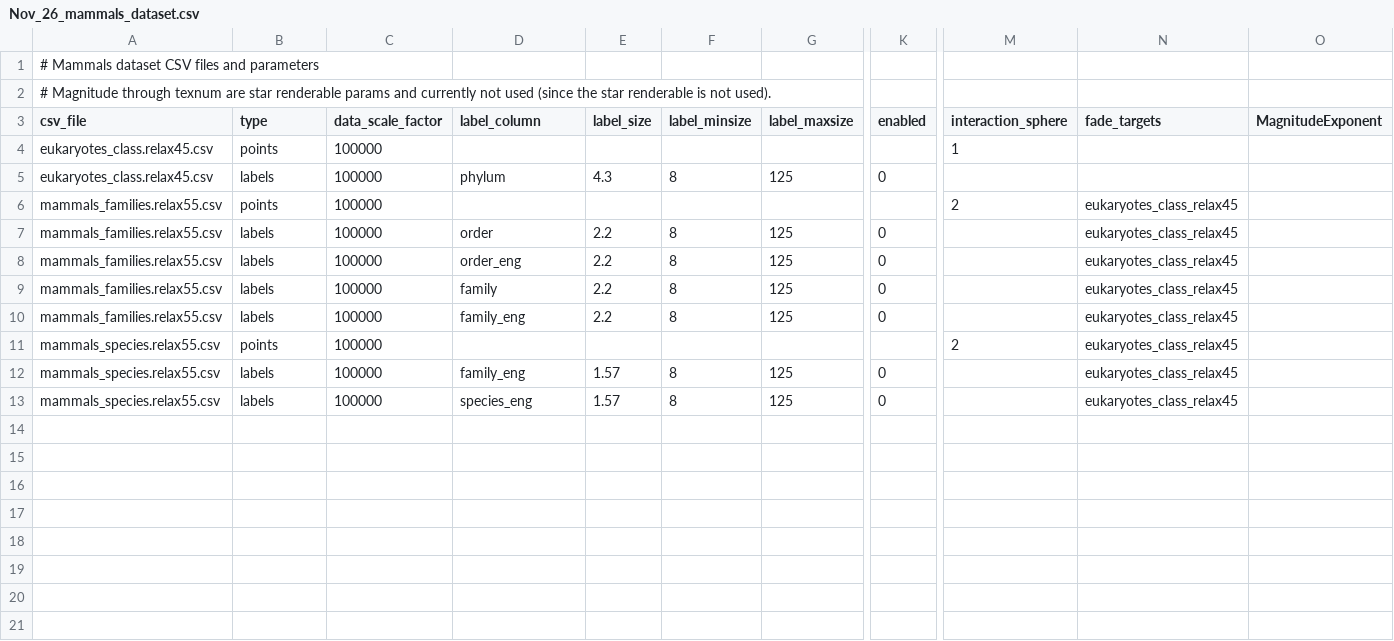
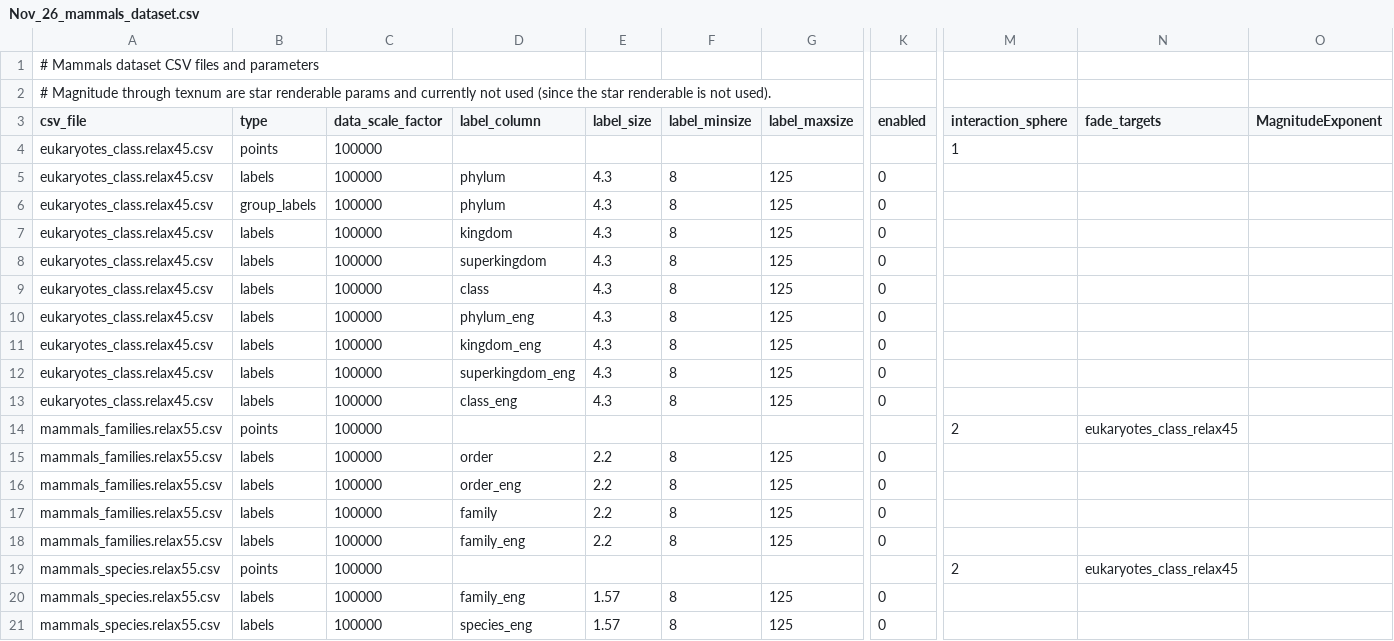
Before and after one commit to brianpatrick/cosmic-view-life, a CSV file: catalogs_raw/Nov_26_relaxed_dataset_english_names/Nov_26_mammals_dataset.csv, drawn as a sheet; only a part is shown, gaps mark what is left out; addresses are those after the commit; rows hold the shown columns only; the diff names each change by its address in the sheet, - before the commit and + after, or states it on an @@ line.

Commit message:
Group labels fixed
 - Fixed positioning of group labels. They're now placed on the sphere formed by the points at the centroid. Also added point count to group labels.

```diff
--- a/catalogs_raw/Nov_26_relaxed_dataset_english_names/Nov_26_mammals_dataset.csv
+++ b/catalogs_raw/Nov_26_relaxed_dataset_english_names/Nov_26_mammals_dataset.csv
+row 6: eukaryotes_class.relax45.csv | group_labels | 100000 | phylum | 4.3 | 8 | 125 | 0
+row 7: eukaryotes_class.relax45.csv | labels | 100000 | kingdom | 4.3 | 8 | 125 | 0
+row 8: eukaryotes_class.relax45.csv | labels | 100000 | superkingdom | 4.3 | 8 | 125 | 0
+row 9: eukaryotes_class.relax45.csv | labels | 100000 | class | 4.3 | 8 | 125 | 0
+row 10: eukaryotes_class.relax45.csv | labels | 100000 | phylum_eng | 4.3 | 8 | 125 | 0
+row 11: eukaryotes_class.relax45.csv | labels | 100000 | kingdom_eng | 4.3 | 8 | 125 | 0
+row 12: eukaryotes_class.relax45.csv | labels | 100000 | superkingdom_eng | 4.3 | 8 | 125 | 0
+row 13: eukaryotes_class.relax45.csv | labels | 100000 | class_eng | 4.3 | 8 | 125 | 0
-N15:N18 (fade_targets): eukaryotes_class_relax45
+N15:N18 (fade_targets): (empty)
-N20:N21 (fade_targets): eukaryotes_class_relax45
+N20:N21 (fade_targets): (empty)
```
Also changed, not shown: 1 other file.
